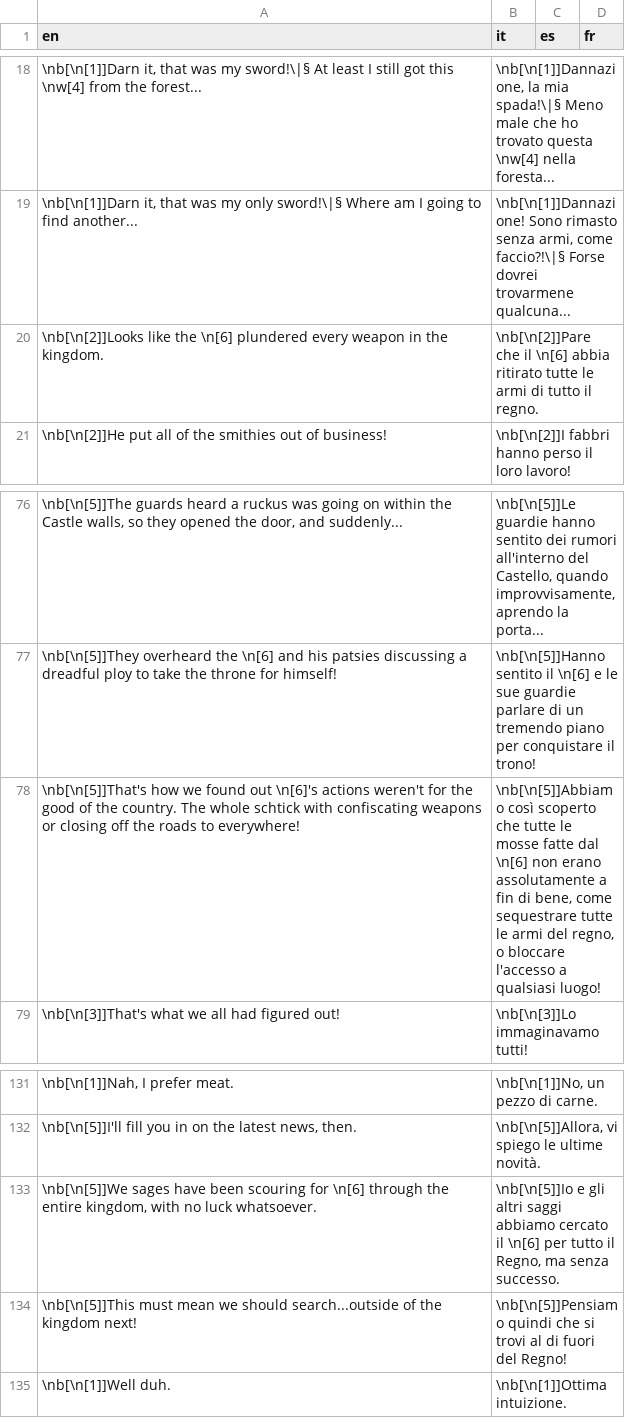
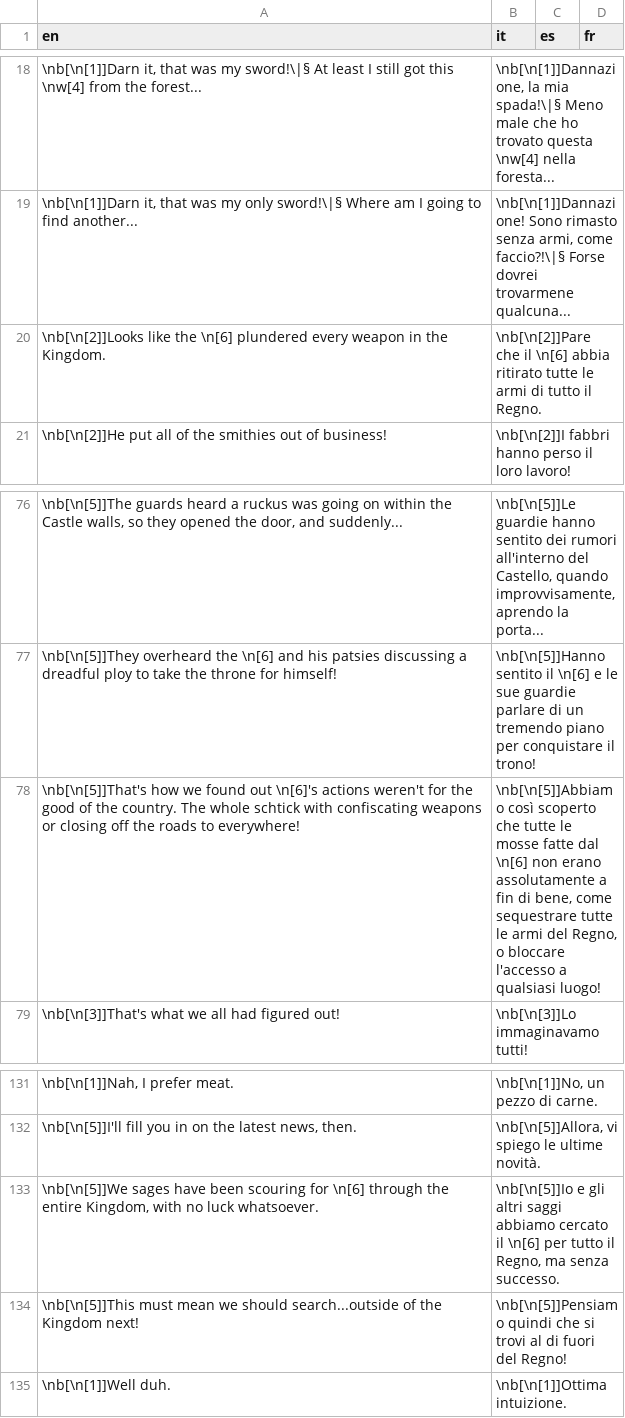
Before and after one commit to stesproject/Locale-oh2, a CSV file: map15.csv, drawn as a sheet; only a part is shown, gaps mark what is left out; the diff names each change by its address in the sheet, - before the commit and + after, or states it on an @@ line.

```diff
--- a/map15.csv
+++ b/map15.csv
-A20 (en): …in the kingdom.
+A20 (en): …in the Kingdom.
-B20 (it): …tutto il regno.
+B20 (it): …tutto il Regno.
-B78 (it): …armi del regno, o bloccare…
+B78 (it): …armi del Regno, o bloccare…
-A133 (en): …the entire kingdom, with no…
+A133 (en): …the entire Kingdom, with no…
-A134 (en): …of the kingdom next!
+A134 (en): …of the Kingdom next!
```
Also changed, not shown: map16.csv.
